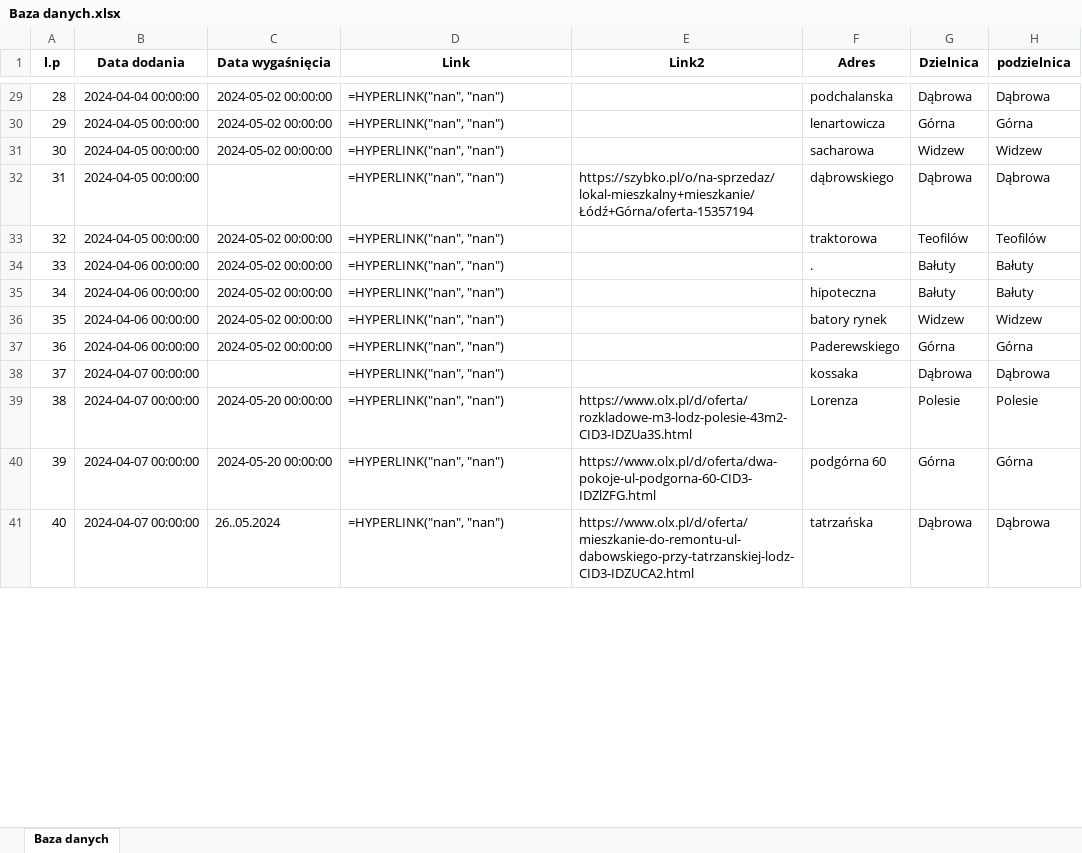
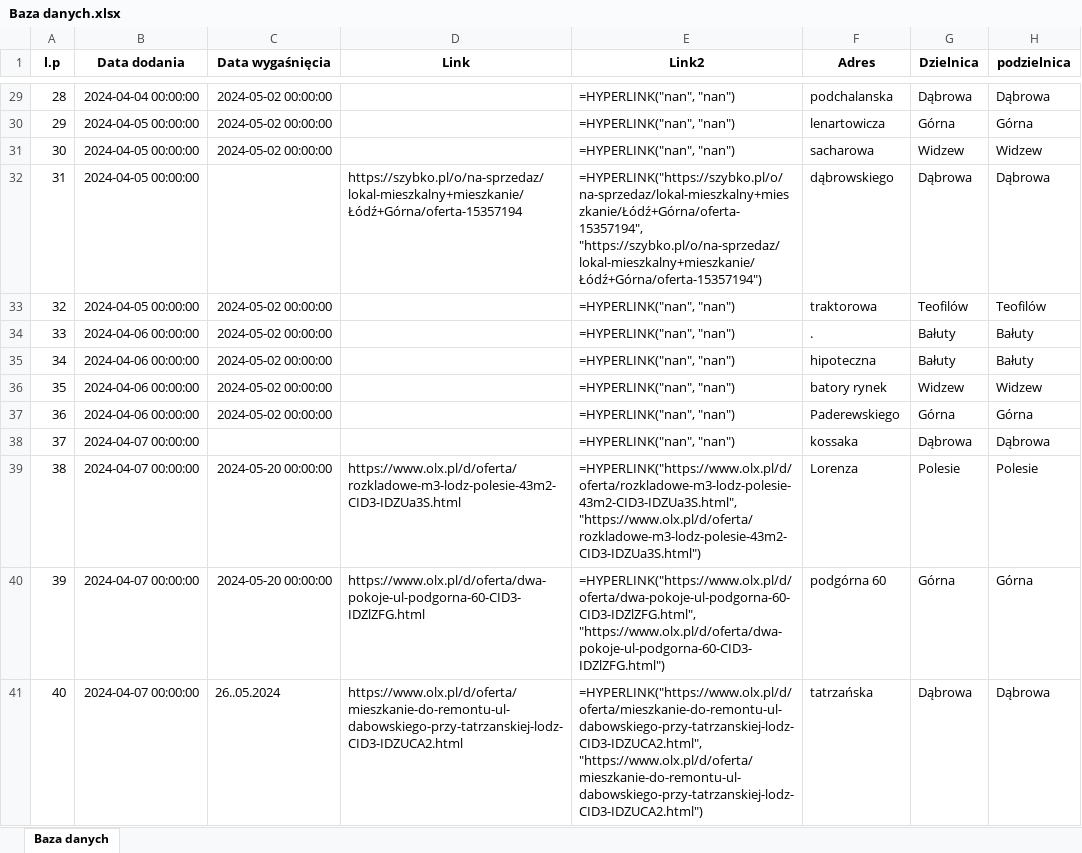
Before and after one commit to marbuda/analiza-mieszkan, an Excel workbook: input/Baza danych.xlsx, sheet Baza danych, drawn as a sheet; only a part is shown, gaps mark what is left out; values as stored, in another font and other column widths than the file's, no borders; formulas without a stored value are shown as written; the diff covers the shown part only; the diff names each change by its address in the sheet, - before the commit and + after, or states it on an @@ line.

```diff
--- a/input/Baza danych.xlsx (sheet Baza danych)
+++ b/input/Baza danych.xlsx (sheet Baza danych)
-D29:D31 (Link): =HYPERLINK("nan", "nan")
+D29:D31 (Link): (empty)
-E29:E31 (Link2): (empty)
+E29:E31 (Link2): =HYPERLINK("nan", "nan")
-D32 (Link): =HYPERLINK("nan", "nan")
+D32 (Link): https://szybko.pl/o/na-sprzedaz/lokal-mieszkalny+mieszkanie/Łódź+Górna/oferta-15357194
-E32 (Link2): https://szybko.pl/o/na-sprzedaz/lokal-mieszkalny+mieszkanie/Łódź+Górna/oferta-15357194
+E32 (Link2): =HYPERLINK("https://szybko.pl/o/na-sprzedaz/lokal-mieszkalny+mieszkanie/Łódź+Górna/oferta-15357194", "https://szybko.pl/o/na-sprzedaz/lokal-mieszkalny+mieszkanie/Łódź+Górna/oferta-15357194")
-D33:D38 (Link): =HYPERLINK("nan", "nan")
+D33:D38 (Link): (empty)
-E33:E38 (Link2): (empty)
+E33:E38 (Link2): =HYPERLINK("nan", "nan")
-D39 (Link): =HYPERLINK("nan", "nan")
+D39 (Link): https://www.olx.pl/d/oferta/rozkladowe-m3-lodz-polesie-43m2-CID3-IDZUa3S.html
-E39 (Link2): https://www.olx.pl/d/oferta/rozkladowe-m3-lodz-polesie-43m2-CID3-IDZUa3S.html
+E39 (Link2): =HYPERLINK("https://www.olx.pl/d/oferta/rozkladowe-m3-lodz-polesie-43m2-CID3-IDZUa3S.html", "https://www.olx.pl/d/oferta/rozkladowe-m3-lodz-polesie-43m2-CID3-IDZUa3S.html")
-D40 (Link): =HYPERLINK("nan", "nan")
+D40 (Link): https://www.olx.pl/d/oferta/dwa-pokoje-ul-podgorna-60-CID3-IDZlZFG.html
-E40 (Link2): https://www.olx.pl/d/oferta/dwa-pokoje-ul-podgorna-60-CID3-IDZlZFG.html
+E40 (Link2): =HYPERLINK("https://www.olx.pl/d/oferta/dwa-pokoje-ul-podgorna-60-CID3-IDZlZFG.html", "https://www.olx.pl/d/oferta/dwa-pokoje-ul-podgorna-60-CID3-IDZlZFG.html")
-D41 (Link): =HYPERLINK("nan", "nan")
+D41 (Link): https://www.olx.pl/d/oferta/mieszkanie-do-remontu-ul-dabowskiego-przy-tatrzanskiej-lodz-CID3-IDZUCA2.html
-E41 (Link2): https://www.olx.pl/d/oferta/mieszkanie-do-remontu-ul-dabowskiego-przy-tatrzanskiej-lodz-CID3-IDZUCA2.html
+E41 (Link2): =HYPERLINK("https://www.olx.pl/d/oferta/mieszkanie-do-remontu-ul-dabowskiego-przy-tatrzanskiej-lodz-CID3-IDZUCA2.html", "https://www.olx.pl/d/oferta/mieszkanie-do-remontu-ul-dabowskiego-przy-tatrzanskiej-lodz-CID3-IDZUCA2.html")
```
Also changed, not shown: 1964 edited cells elsewhere in this sheet, 8 other files.
